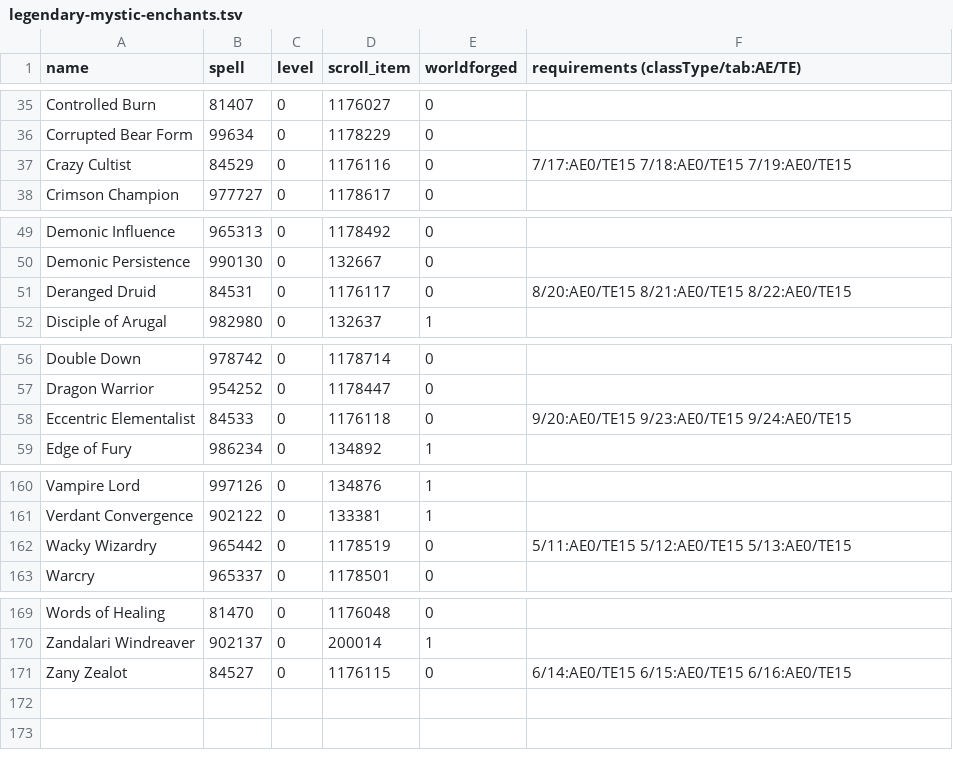
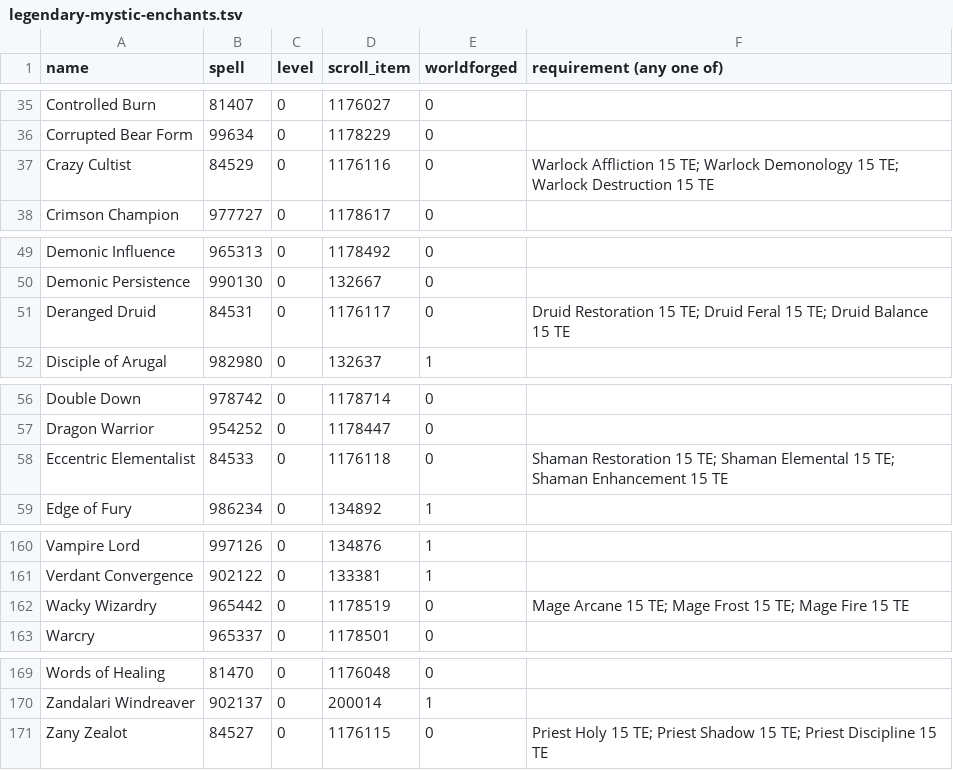
Before and after one commit to Brytenwally/mod-playerbots, a TSV file: docs/area52/legendary-mystic-enchants.tsv, drawn as a sheet; only a part is shown, gaps mark what is left out; the diff names each change by its address in the sheet, - before the commit and + after, or states it on an @@ line.

```diff
--- a/docs/area52/legendary-mystic-enchants.tsv
+++ b/docs/area52/legendary-mystic-enchants.tsv
-F1: requirements (classType/tab:AE/TE)
+F1: requirement (any one of)
-F37 (requirement (any one of)): 7/17:AE0/TE15 7/18:AE0/TE15 7/19:AE0/TE15
+F37 (requirement (any one of)): Warlock Affliction 15 TE; Warlock Demonology 15 TE; Warlock Destruction 15 TE
-F51 (requirement (any one of)): 8/20:AE0/TE15 8/21:AE0/TE15 8/22:AE0/TE15
+F51 (requirement (any one of)): Druid Restoration 15 TE; Druid Feral 15 TE; Druid Balance 15 TE
-F58 (requirement (any one of)): 9/20:AE0/TE15 9/23:AE0/TE15 9/24:AE0/TE15
+F58 (requirement (any one of)): Shaman Restoration 15 TE; Shaman Elemental 15 TE; Shaman Enhancement 15 TE
-F162 (requirement (any one of)): 5/11:AE0/TE15 5/12:AE0/TE15 5/13:AE0/TE15
+F162 (requirement (any one of)): Mage Arcane 15 TE; Mage Frost 15 TE; Mage Fire 15 TE
-F171 (requirement (any one of)): 6/14:AE0/TE15 6/15:AE0/TE15 6/16:AE0/TE15
+F171 (requirement (any one of)): Priest Holy 15 TE; Priest Shadow 15 TE; Priest Discipline 15 TE
```
